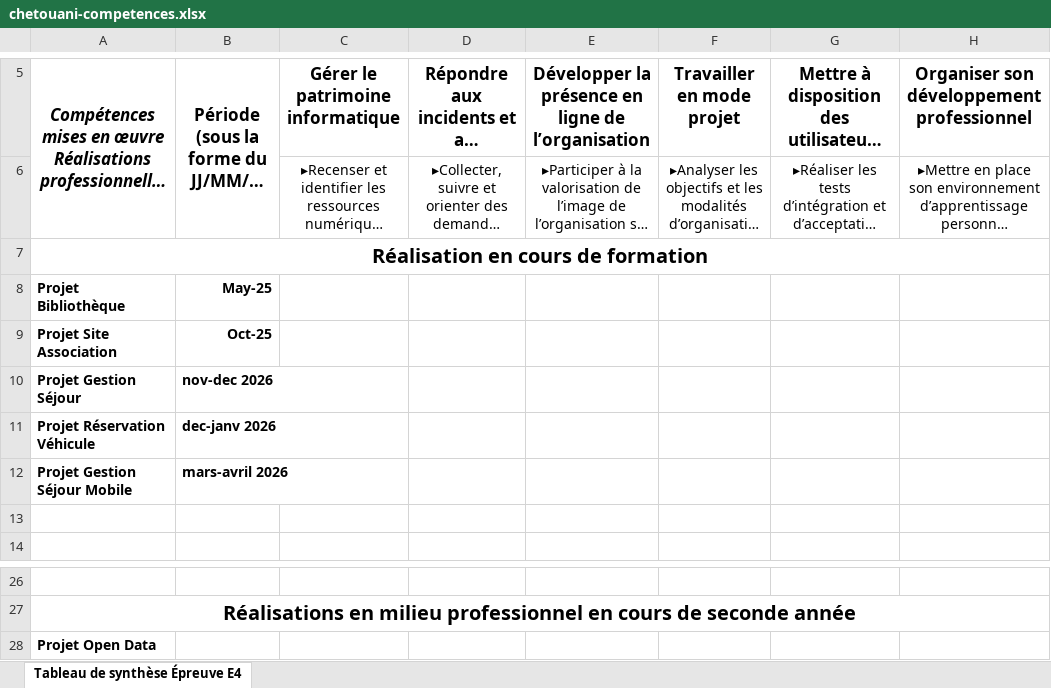
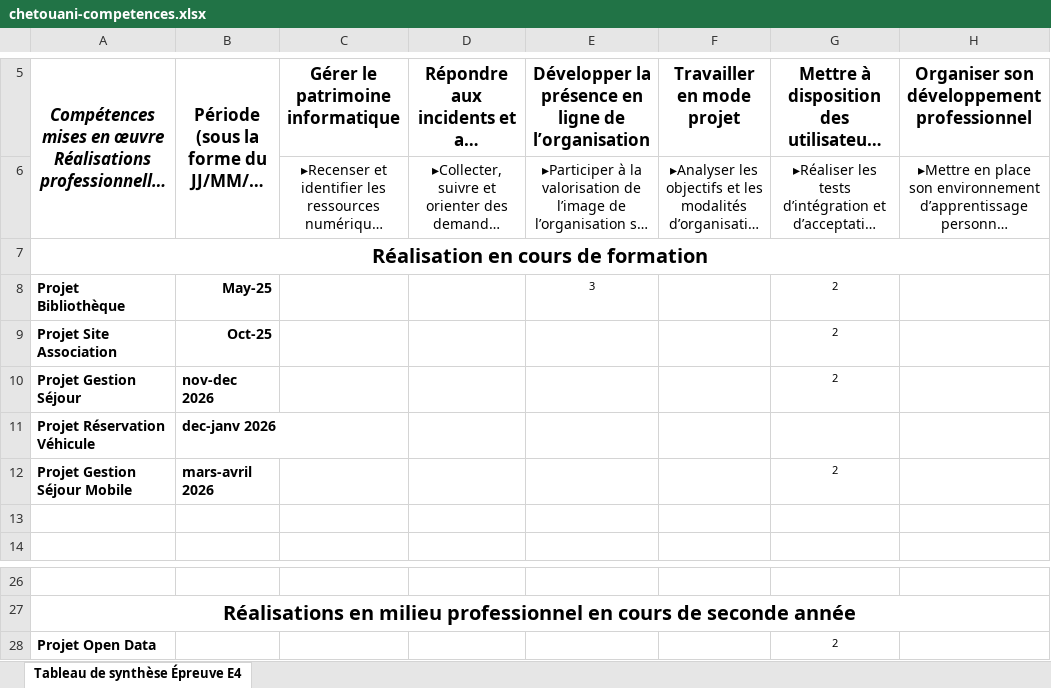
Before and after one commit to Ayyoub-ch/Portfolio, an Excel workbook: PDF/chetouani-competences.xlsx, sheet Tableau de synthèse Épreuve E4, drawn as a sheet; only a part is shown, gaps mark what is left out; long unchanged cells end in …; values as stored, in another font and other column widths than the file's, no borders; the diff names each change by its address in the sheet, - before the commit and + after, or states it on an @@ line.

Commit message:
ajout des compétences dans le tableau

```diff
--- a/PDF/chetouani-competences.xlsx (sheet Tableau de synthèse Épreuve E4)
+++ b/PDF/chetouani-competences.xlsx (sheet Tableau de synthèse Épreuve E4)
-E8: (empty)
+E8: 3
-G8:G10: (empty)
+G8:G10: 2
-G12: (empty)
+G12: 2
-G28: (empty)
+G28: 2
```
